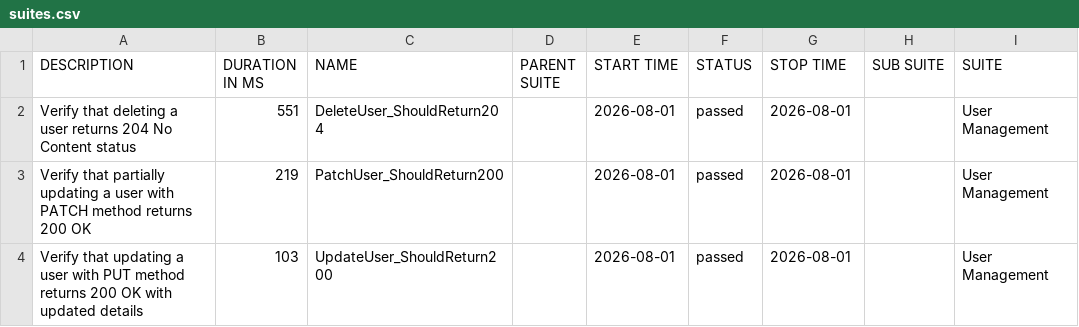
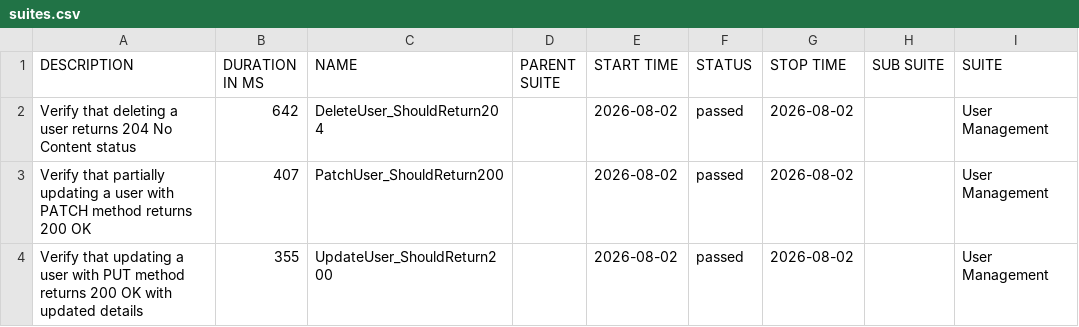
Before and after one commit to ITTVaidantGarg/Reqres-Api-GithubAction, a CSV file: regression/data/suites.csv, drawn as a sheet; only a part is shown; the diff names each change by its address in the sheet, - before the commit and + after, or states it on an @@ line.

```diff
--- a/regression/data/suites.csv
+++ b/regression/data/suites.csv
-B2 (DURATION IN MS): 551
+B2 (DURATION IN MS): 642
-E2:E4 (START TIME): 2026-08-01
+E2:E4 (START TIME): 2026-08-02
-G2:G4 (STOP TIME): 2026-08-01
+G2:G4 (STOP TIME): 2026-08-02
-B3 (DURATION IN MS): 219
+B3 (DURATION IN MS): 407
-B4 (DURATION IN MS): 103
+B4 (DURATION IN MS): 355
```
Also changed, not shown: 25 other files.
